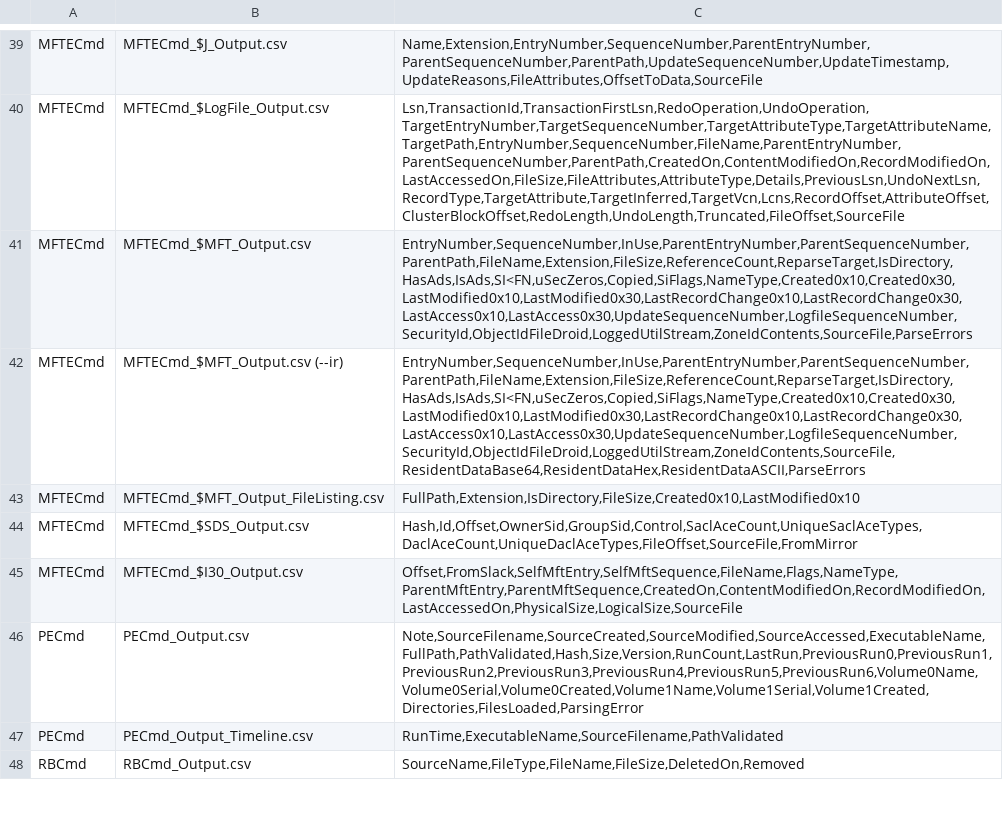
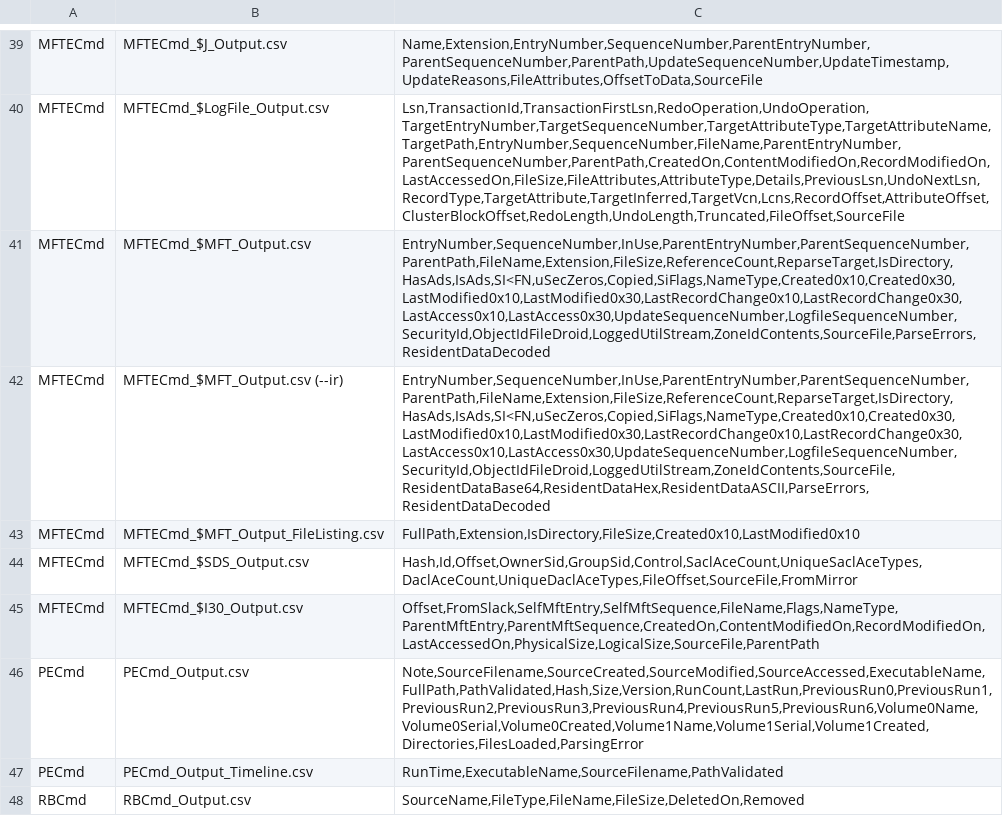
Before and after one commit to EricZimmerman/TLEFilePlugins, a TSV file: TLEFile.Test/TestFiles/CurrentHeaders.tsv, drawn as a sheet; only a part is shown, gaps mark what is left out.

```diff
--- a/TLEFile.Test/TestFiles/CurrentHeaders.tsv
+++ b/TLEFile.Test/TestFiles/CurrentHeaders.tsv
@@ -40,7 +40,7 @@ MFTECmd	MFTECmd_$J_Output.csv	Name,Extension,EntryNumber,SequenceNumber,ParentEn
 MFTECmd	MFTECmd_$LogFile_Output.csv	Lsn,TransactionId,TransactionFirstLsn,RedoOperation,UndoOperation,TargetEntryNumber,TargetSequenceNumber,TargetAttributeType,TargetAttributeName,TargetPath,EntryNumber,SequenceNumber,FileName,ParentEntryNumber,ParentSequenceNumber,ParentPath,CreatedOn,ContentModifiedOn,RecordModifiedOn,LastAccessedOn,FileSize,FileAttributes,AttributeType,Details,PreviousLsn,UndoNextLsn,RecordType,TargetAttribute,TargetInferred,TargetVcn,Lcns,RecordOffset,AttributeOffset,ClusterBlockOffset,RedoLength,UndoLength,Truncated,FileOffset,SourceFile
-MFTECmd	MFTECmd_$MFT_Output.csv	EntryNumber,SequenceNumber,InUse,ParentEntryNumber,ParentSequenceNumber,ParentPath,FileName,Extension,FileSize,ReferenceCount,ReparseTarget,IsDirectory,HasAds,IsAds,SI<FN,uSecZeros,Copied,SiFlags,NameType,Created0x10,Created0x30,LastModified0x10,LastModified0x30,LastRecordChange0x10,LastRecordChange0x30,LastAccess0x10,LastAccess0x30,UpdateSequenceNumber,LogfileSequenceNumber,SecurityId,ObjectIdFileDroid,LoggedUtilStream,ZoneIdContents,SourceFile,ParseErrors
-MFTECmd	MFTECmd_$MFT_Output.csv (--ir)	EntryNumber,SequenceNumber,InUse,ParentEntryNumber,ParentSequenceNumber,ParentPath,FileName,Extension,FileSize,ReferenceCount,ReparseTarget,IsDirectory,HasAds,IsAds,SI<FN,uSecZeros,Copied,SiFlags,NameType,Created0x10,Created0x30,LastModified0x10,LastModified0x30,LastRecordChange0x10,LastRecordChange0x30,LastAccess0x10,LastAccess0x30,UpdateSequenceNumber,LogfileSequenceNumber,SecurityId,ObjectIdFileDroid,LoggedUtilStream,ZoneIdContents,SourceFile,ResidentDataBase64,ResidentDataHex,ResidentDataASCII,ParseErrors
+MFTECmd	MFTECmd_$MFT_Output.csv	EntryNumber,SequenceNumber,InUse,ParentEntryNumber,ParentSequenceNumber,ParentPath,FileName,Extension,FileSize,ReferenceCount,ReparseTarget,IsDirectory,HasAds,IsAds,SI<FN,uSecZeros,Copied,SiFlags,NameType,Created0x10,Created0x30,LastModified0x10,LastModified0x30,LastRecordChange0x10,LastRecordChange0x30,LastAccess0x10,LastAccess0x30,UpdateSequenceNumber,LogfileSequenceNumber,SecurityId,ObjectIdFileDroid,LoggedUtilStream,ZoneIdContents,SourceFile,ParseErrors,ResidentDataDecoded
+MFTECmd	MFTECmd_$MFT_Output.csv (--ir)	EntryNumber,SequenceNumber,InUse,ParentEntryNumber,ParentSequenceNumber,ParentPath,FileName,Extension,FileSize,ReferenceCount,ReparseTarget,IsDirectory,HasAds,IsAds,SI<FN,uSecZeros,Copied,SiFlags,NameType,Created0x10,Created0x30,LastModified0x10,LastModified0x30,LastRecordChange0x10,LastRecordChange0x30,LastAccess0x10,LastAccess0x30,UpdateSequenceNumber,LogfileSequenceNumber,SecurityId,ObjectIdFileDroid,LoggedUtilStream,ZoneIdContents,SourceFile,ResidentDataBase64,ResidentDataHex,ResidentDataASCII,ParseErrors,ResidentDataDecoded
 MFTECmd	MFTECmd_$MFT_Output_FileListing.csv	FullPath,Extension,IsDirectory,FileSize,Created0x10,LastModified0x10
 MFTECmd	MFTECmd_$SDS_Output.csv	Hash,Id,Offset,OwnerSid,GroupSid,Control,SaclAceCount,UniqueSaclAceTypes,DaclAceCount,UniqueDaclAceTypes,FileOffset,SourceFile,FromMirror
-MFTECmd	MFTECmd_$I30_Output.csv	Offset,FromSlack,SelfMftEntry,SelfMftSequence,FileName,Flags,NameType,ParentMftEntry,ParentMftSequence,CreatedOn,ContentModifiedOn,RecordModifiedOn,LastAccessedOn,PhysicalSize,LogicalSize,SourceFile
+MFTECmd	MFTECmd_$I30_Output.csv	Offset,FromSlack,SelfMftEntry,SelfMftSequence,FileName,Flags,NameType,ParentMftEntry,ParentMftSequence,CreatedOn,ContentModifiedOn,RecordModifiedOn,LastAccessedOn,PhysicalSize,LogicalSize,SourceFile,ParentPath
 PECmd	PECmd_Output.csv	Note,SourceFilename,SourceCreated,SourceModified,SourceAccessed,ExecutableName,FullPath,PathValidated,Hash,Size,Version,RunCount,LastRun,PreviousRun0,PreviousRun1,PreviousRun2,PreviousRun3,PreviousRun4,PreviousRun5,PreviousRun6,Volume0Name,Volume0Serial,Volume0Created,Volume1Name,Volume1Serial,Volume1Created,Directories,FilesLoaded,ParsingError
```
Also changed, not shown: 4 other files.
